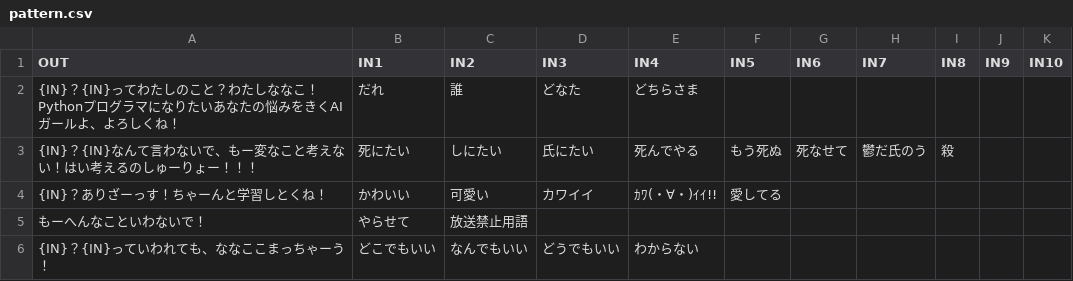
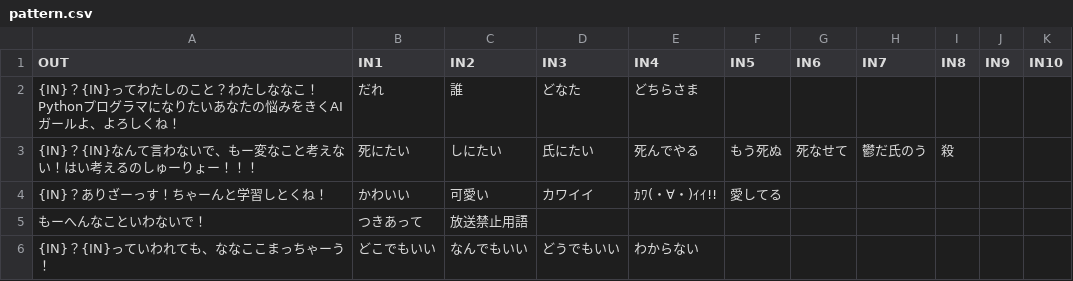
Before and after one commit to donichiPython/donichi-ai-web-dev, a CSV file: library/pattern.csv, drawn as a sheet.

Commit message:
不適切な単語を変更

```diff
--- a/library/pattern.csv
+++ b/library/pattern.csv
@@ -4,3 +4,3 @@ OUT,IN1,IN2,IN3,IN4,IN5,IN6,IN7,IN8,IN9,IN10
 {IN}？ありざーっす！ちゃーんと学習しとくね！,かわいい,可愛い,カワイイ,ｶﾜ(・∀・)ｲｲ!!,愛してる,,,,,
-もーへんなこといわないで！,やらせて,放送禁止用語,,,,,,,,
+もーへんなこといわないで！,つきあって,放送禁止用語,,,,,,,,
 {IN}？{IN}っていわれても、ななここまっちゃーう！,どこでもいい,なんでもいい,どうでもいい,わからない,,,,,,
```
